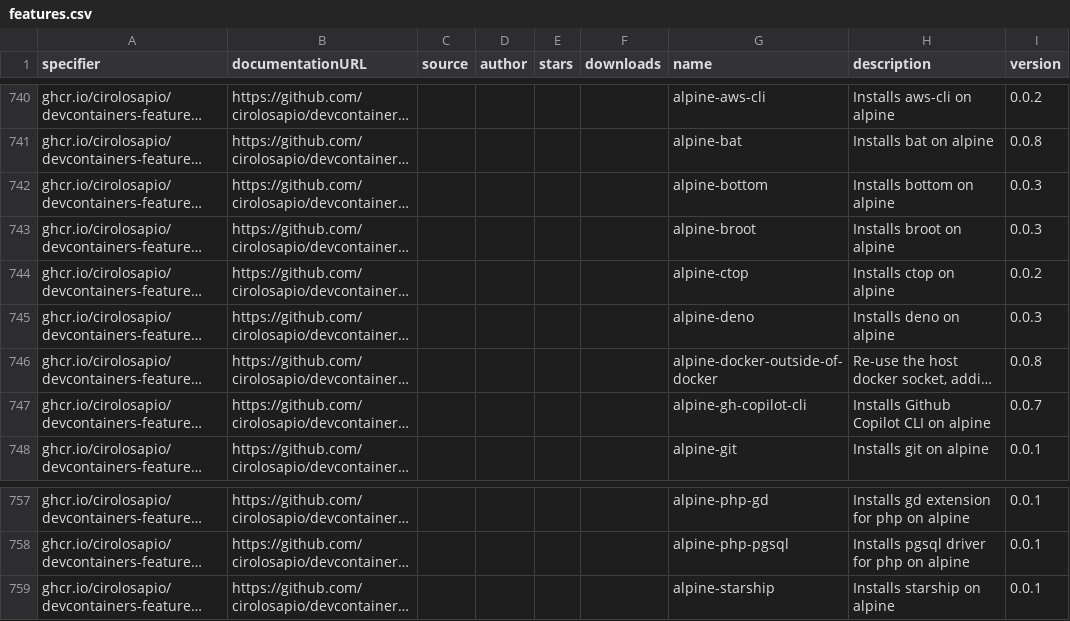
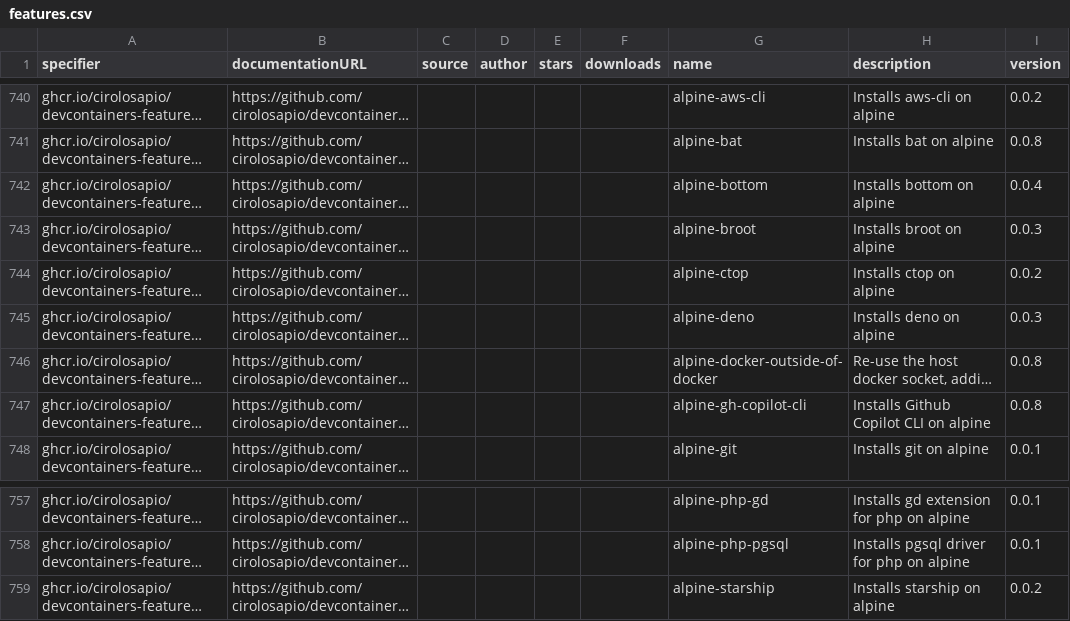
Before and after one commit to devcontainers2/marketplace, a CSV file: _data/features.csv, drawn as a sheet; only a part is shown, gaps mark what is left out; long unchanged cells end in …; the diff names each change by its address in the sheet, - before the commit and + after, or states it on an @@ line.

```diff
--- a/_data/features.csv
+++ b/_data/features.csv
-I742 (version): 0.0.3
+I742 (version): 0.0.4
-I747 (version): 0.0.7
+I747 (version): 0.0.8
-I759 (version): 0.0.1
+I759 (version): 0.0.2
```
